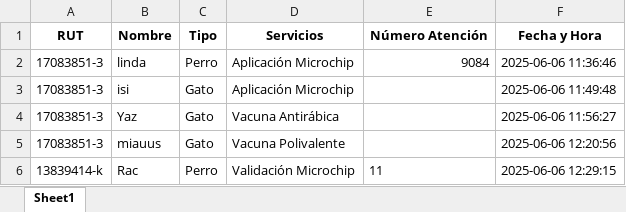
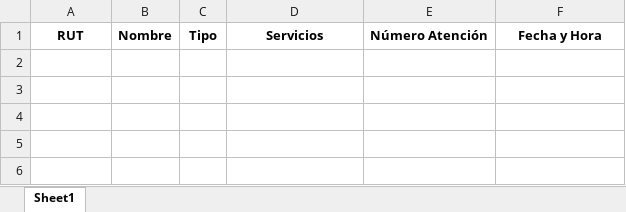
Before and after one commit to stgofaz/app-atencion-mascotas, an Excel workbook: datos.xlsx, sheet Sheet1, drawn as a sheet; values as stored, in another font and other column widths than the file's, no borders; the diff names each change by its address in the sheet, - before the commit and + after, or states it on an @@ line.

Commit message:
Actualiza datos y RUTs válidos

```diff
--- a/datos.xlsx (sheet Sheet1)
+++ b/datos.xlsx (sheet Sheet1)
-row 2: 17083851-3 | linda | Perro | Aplicación Microchip | 9084 | 2025-06-06 11:36:46
-row 3: 17083851-3 | isi | Gato | Aplicación Microchip |  | 2025-06-06 11:49:48
-row 4: 17083851-3 | Yaz | Gato | Vacuna Antirábica |  | 2025-06-06 11:56:27
-row 5: 17083851-3 | miauus | Gato | Vacuna Polivalente |  | 2025-06-06 12:20:56
-row 6: 13839414-k | Rac | Perro | Validación Microchip | 11 | 2025-06-06 12:29:15
```
